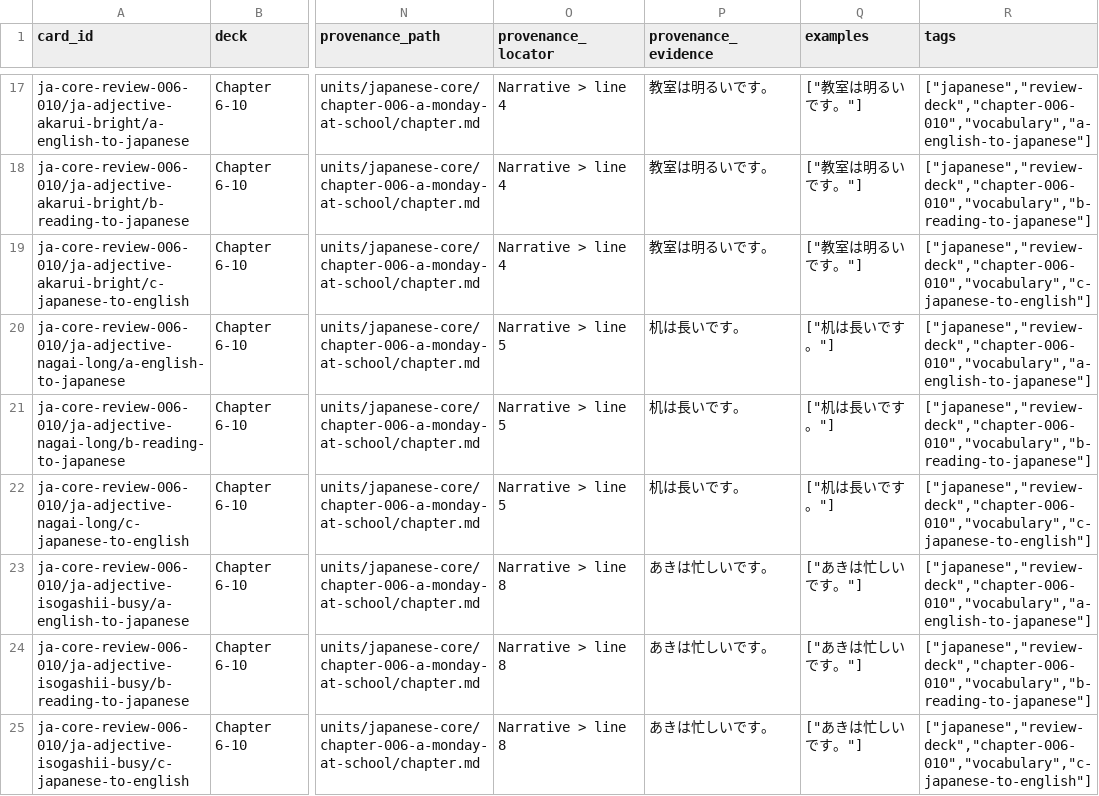
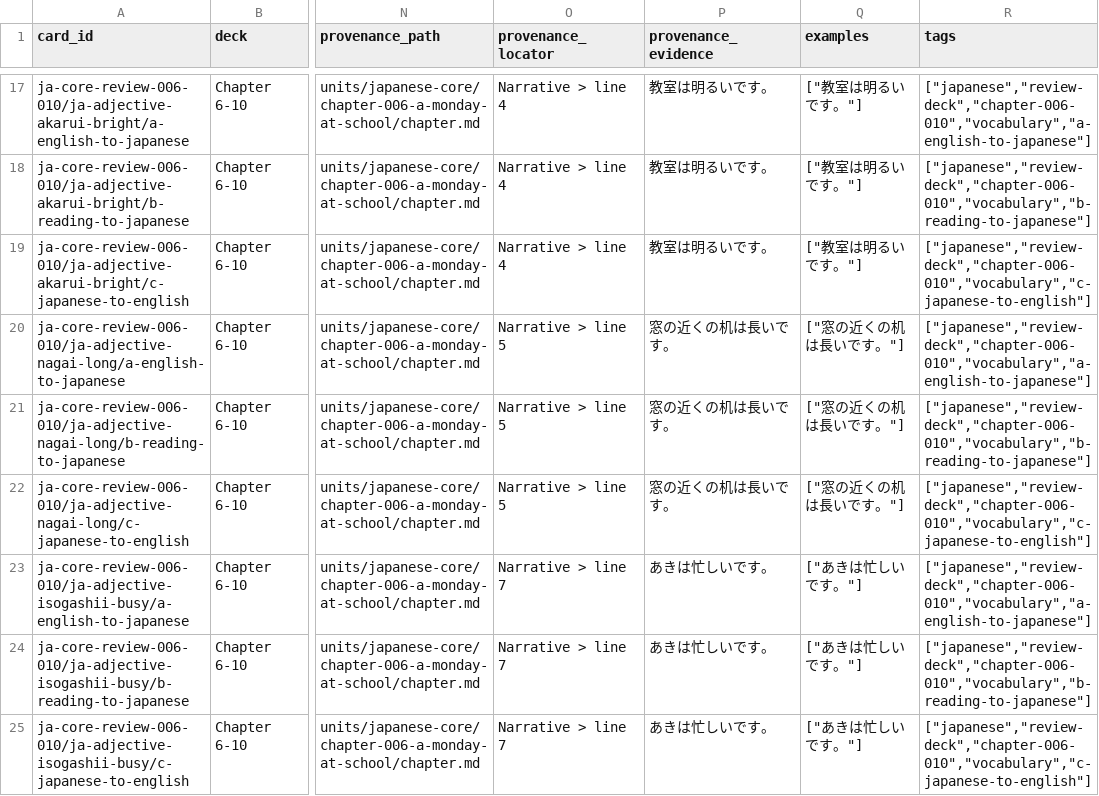
Before and after one commit to SleepyMario/WhackSmacker, a TSV file: review-content/japanese/review-decks/chapter-006-010/cards.tsv, drawn as a sheet; only a part is shown, gaps mark what is left out; the diff covers the shown part only; the diff names each change by its address in the sheet, - before the commit and + after, or states it on an @@ line.

```diff
--- a/review-content/japanese/review-decks/chapter-006-010/cards.tsv
+++ b/review-content/japanese/review-decks/chapter-006-010/cards.tsv
-P20:P22 (provenance_evidence): 机は長いです。
+P20:P22 (provenance_evidence): 窓の近くの机は長いです。
-Q20:Q22 (examples): ["机は長いです。"]
+Q20:Q22 (examples): ["窓の近くの机は長いです。"]
-O23:O25 (provenance_locator): Narrative > line 8
+O23:O25 (provenance_locator): Narrative > line 7
```
Also changed, not shown: 144 edited cells elsewhere in this file, review-content/french/review-decks/chapter-006-010/cards.tsv, review-content/german/review-decks/chapter-006-010/cards.tsv, 22 other files.
